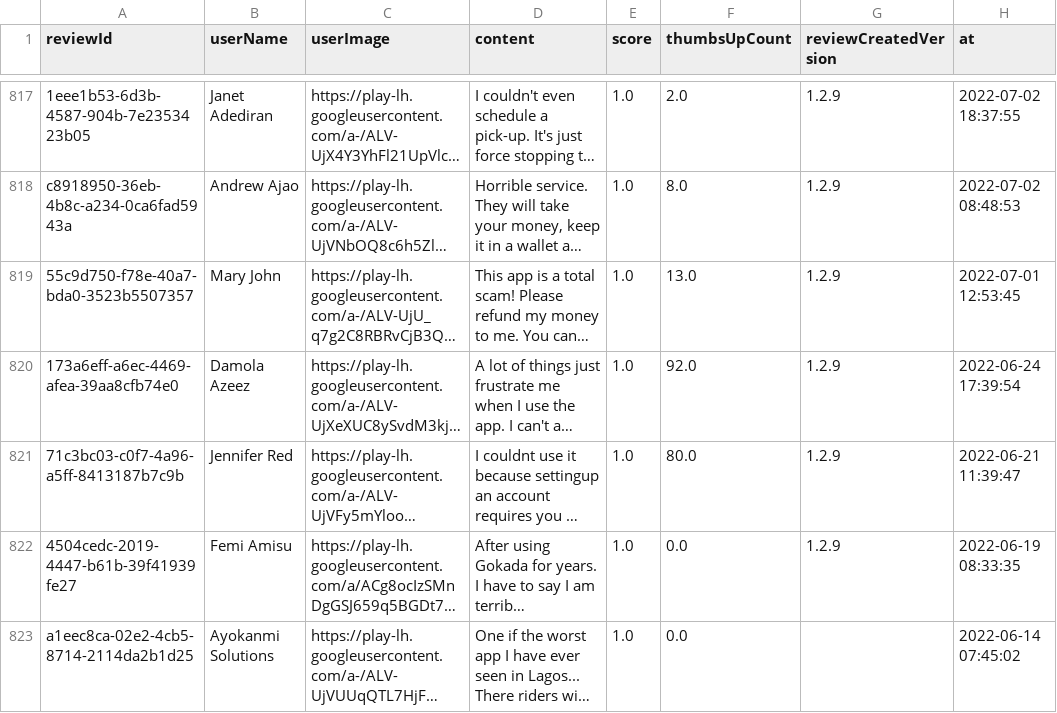
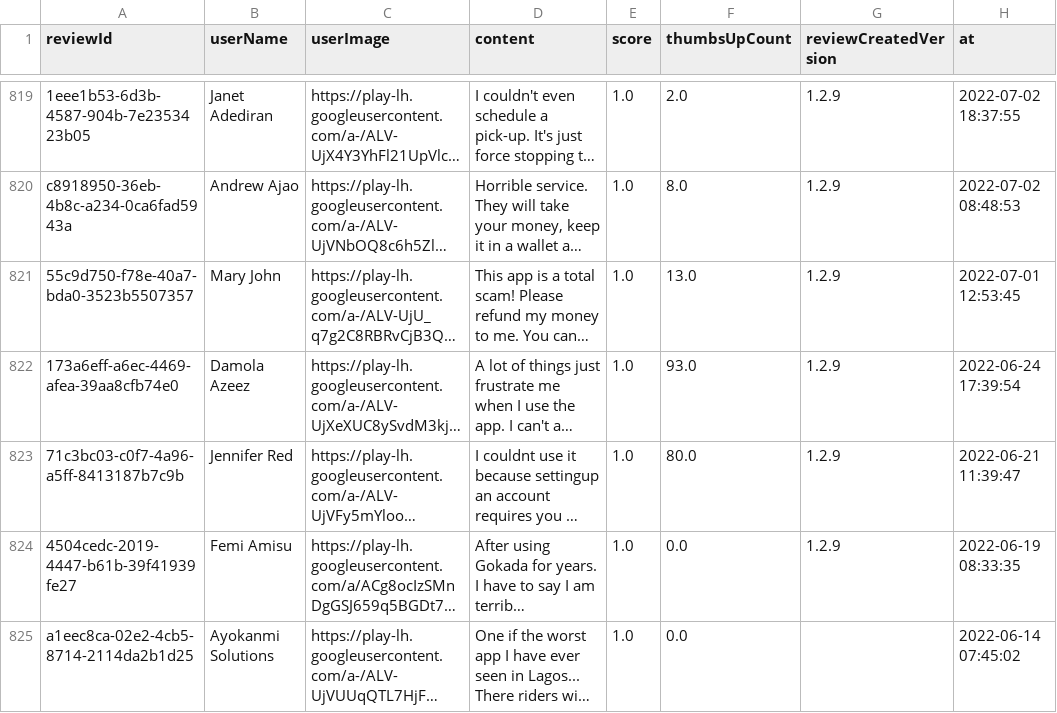
Before and after one commit to Delphineuzoeto/intelligence-tracker, a CSV file: logistics_reviews_raw.csv, drawn as a sheet; only a part is shown, gaps mark what is left out; long unchanged cells end in …; addresses are those after the commit; the diff covers the shown part only; the diff names each change by its address in the sheet, - before the commit and + after, or states it on an @@ line.

```diff
--- a/logistics_reviews_raw.csv
+++ b/logistics_reviews_raw.csv
-F822 (thumbsUpCount): 92.0
+F822 (thumbsUpCount): 93.0
```
Also changed, not shown: 2 added rows and 19 edited cells elsewhere in this file, logistics_reviews_clean.csv.
